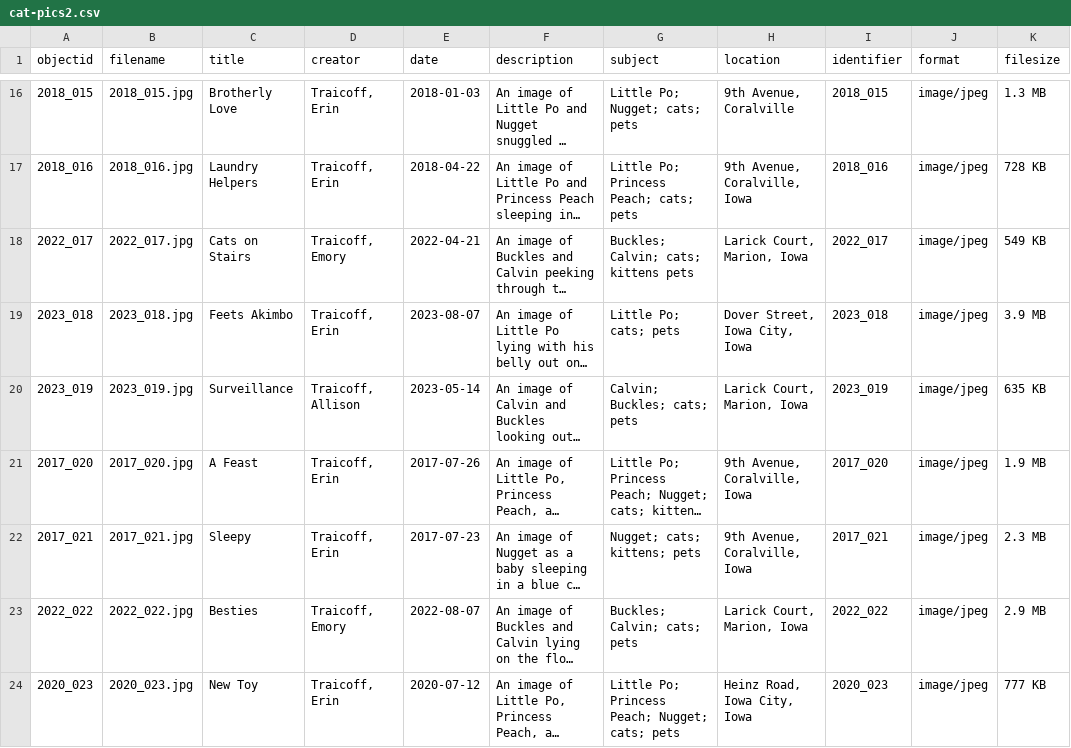
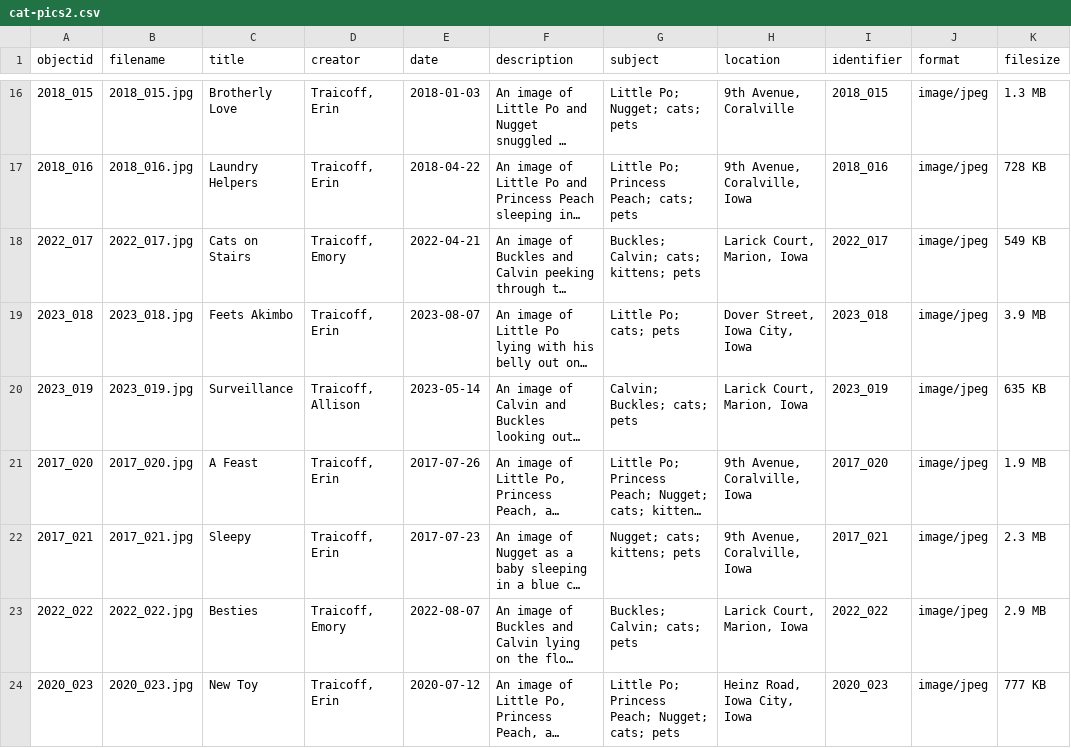
Before and after one commit to erint14/cat-pics, a CSV file: _data/cat-pics2.csv, drawn as a sheet; only a part is shown, gaps mark what is left out; long unchanged cells end in …; the diff names each change by its address in the sheet, - before the commit and + after, or states it on an @@ line.

Commit message:
Update cat-pics2.csv

```diff
--- a/_data/cat-pics2.csv
+++ b/_data/cat-pics2.csv
-G18 (subject): Buckles; Calvin; cats; kittens pets
+G18 (subject): Buckles; Calvin; cats; kittens; pets
```
